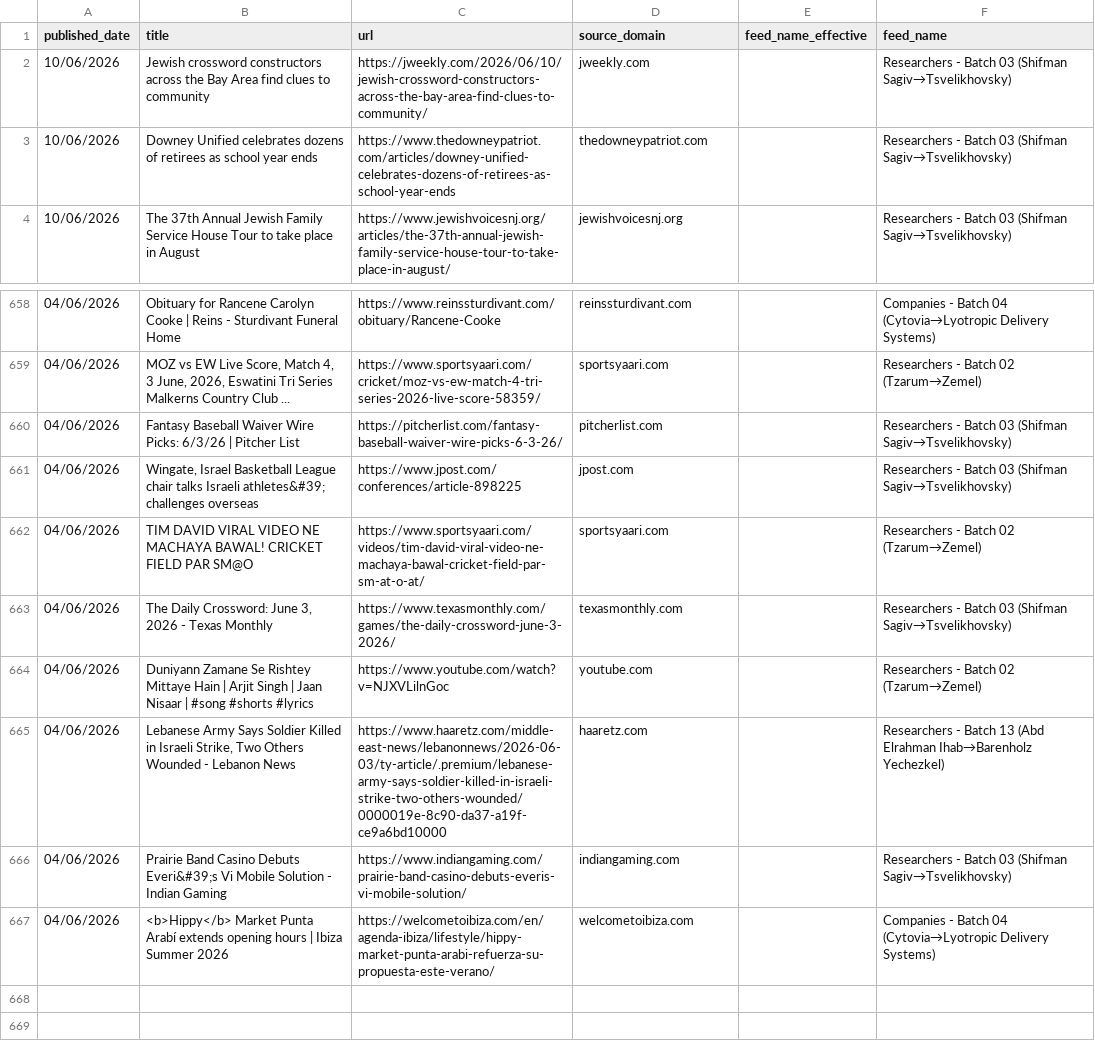
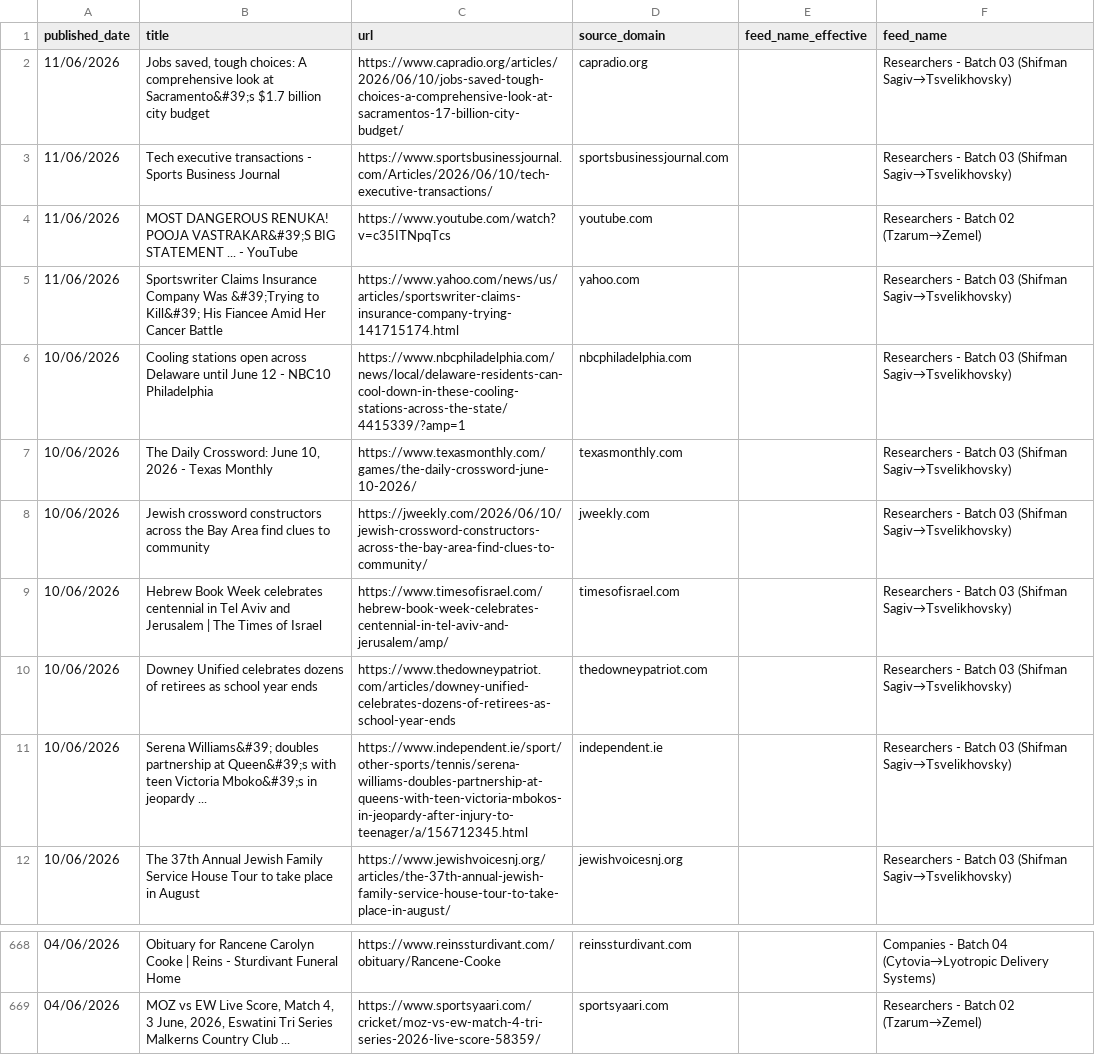
Before and after one commit to elyashivzangen/yissum-science, a CSV file: data_new_updater/feed_titles.csv, drawn as a sheet; only a part is shown, gaps mark what is left out; the diff covers the shown part only.

```diff
--- a/data_new_updater/feed_titles.csv
+++ b/data_new_updater/feed_titles.csv
@@ -1,4 +1,12 @@
 published_date,title,url,source_domain,feed_name_effective,feed_name
+11/06/2026,"Jobs saved, tough choices: A comprehensive look at Sacramento&#39;s $1.7 billion city budget",https://www.capradio.org/articles/2026/06/10/jobs-saved-tough-choices-a-comprehensive-look-at-sacramentos-17-billion-city-budget/,capradio.org,,Researchers - Batch 03 (Shifman Sagiv→Tsvelikhovsky)
+11/06/2026,Tech executive transactions - Sports Business Journal,https://www.sportsbusinessjournal.com/Articles/2026/06/10/tech-executive-transactions/,sportsbusinessjournal.com,,Researchers - Batch 03 (Shifman Sagiv→Tsvelikhovsky)
+11/06/2026,MOST DANGEROUS RENUKA! POOJA VASTRAKAR&#39;S BIG STATEMENT ... - YouTube,https://www.youtube.com/watch?v=c35ITNpqTcs,youtube.com,,Researchers - Batch 02 (Tzarum→Zemel)
+11/06/2026,Sportswriter Claims Insurance Company Was &#39;Trying to Kill&#39; His Fiancee Amid Her Cancer Battle,https://www.yahoo.com/news/us/articles/sportswriter-claims-insurance-company-trying-141715174.html,yahoo.com,,Researchers - Batch 03 (Shifman Sagiv→Tsvelikhovsky)
+10/06/2026,Cooling stations open across Delaware until June 12 - NBC10 Philadelphia,https://www.nbcphiladelphia.com/news/local/delaware-residents-can-cool-down-in-these-cooling-stations-across-the-state/4415339/?amp=1,nbcphiladelphia.com,,Researchers - Batch 03 (Shifman Sagiv→Tsvelikhovsky)
+10/06/2026,"The Daily Crossword: June 10, 2026 - Texas Monthly",https://www.texasmonthly.com/games/the-daily-crossword-june-10-2026/,texasmonthly.com,,Researchers - Batch 03 (Shifman Sagiv→Tsvelikhovsky)
 10/06/2026,Jewish crossword constructors across the Bay Area find clues to community,https://jweekly.com/2026/06/10/jewish-crossword-constructors-across-the-bay-area-find-clues-to-community/,jweekly.com,,Researchers - Batch 03 (Shifman Sagiv→Tsvelikhovsky)
+10/06/2026,Hebrew Book Week celebrates centennial in Tel Aviv and Jerusalem | The Times of Israel,https://www.timesofisrael.com/hebrew-book-week-celebrates-centennial-in-tel-aviv-and-jerusalem/amp/,timesofisrael.com,,Researchers - Batch 03 (Shifman Sagiv→Tsvelikhovsky)
 10/06/2026,Downey Unified celebrates dozens of retirees as school year ends,https://www.thedowneypatriot.com/articles/downey-unified-celebrates-dozens-of-retirees-as-school-year-ends,thedowneypatriot.com,,Researchers - Batch 03 (Shifman Sagiv→Tsvelikhovsky)
+10/06/2026,Serena Williams&#39; doubles partnership at Queen&#39;s with teen Victoria Mboko&#39;s in jeopardy ...,https://www.independent.ie/sport/other-sports/tennis/serena-williams-doubles-partnership-at-queens-with-teen-victoria-mbokos-in-jeopardy-after-injury-to-teenager/a/156712345.html,independent.ie,,Researchers - Batch 03 (Shifman Sagiv→Tsvelikhovsky)
 10/06/2026,The 37th Annual Jewish Family Service House Tour to take place in August,https://www.jewishvoicesnj.org/articles/the-37th-annual-jewish-family-service-house-tour-to-take-place-in-august/,jewishvoicesnj.org,,Researchers - Batch 03 (Shifman Sagiv→Tsvelikhovsky)
@@ -659,9 +669 @@ published_date,title,url,source_domain,feed_name_effective,feed_name
 04/06/2026,"MOZ vs EW Live Score, Match 4, 3 June, 2026, Eswatini Tri Series Malkerns Country Club ...",https://www.sportsyaari.com/cricket/moz-vs-ew-match-4-tri-series-2026-live-score-58359/,sportsyaari.com,,Researchers - Batch 02 (Tzarum→Zemel)
-04/06/2026,Fantasy Baseball Waiver Wire Picks: 6/3/26 | Pitcher List,https://pitcherlist.com/fantasy-baseball-waiver-wire-picks-6-3-26/,pitcherlist.com,,Researchers - Batch 03 (Shifman Sagiv→Tsvelikhovsky)
-04/06/2026,"Wingate, Israel Basketball League chair talks Israeli athletes&#39; challenges overseas",https://www.jpost.com/conferences/article-898225,jpost.com,,Researchers - Batch 03 (Shifman Sagiv→Tsvelikhovsky)
-04/06/2026,TIM DAVID VIRAL VIDEO NE MACHAYA BAWAL! CRICKET FIELD PAR SM@O,https://www.sportsyaari.com/videos/tim-david-viral-video-ne-machaya-bawal-cricket-field-par-sm-at-o-at/,sportsyaari.com,,Researchers - Batch 02 (Tzarum→Zemel)
-04/06/2026,"The Daily Crossword: June 3, 2026 - Texas Monthly",https://www.texasmonthly.com/games/the-daily-crossword-june-3-2026/,texasmonthly.com,,Researchers - Batch 03 (Shifman Sagiv→Tsvelikhovsky)
-04/06/2026,Duniyann Zamane Se Rishtey Mittaye Hain | Arjit Singh | Jaan Nisaar | #song #shorts #lyrics,https://www.youtube.com/watch?v=NJXVLilnGoc,youtube.com,,Researchers - Batch 02 (Tzarum→Zemel)
-04/06/2026,"Lebanese Army Says Soldier Killed in Israeli Strike, Two Others Wounded - Lebanon News",https://www.haaretz.com/middle-east-news/lebanonnews/2026-06-03/ty-article/.premium/lebanese-army-says-soldier-killed-in-israeli-strike-two-others-wounded/0000019e-8c90-da37-a19f-ce9a6bd10000,haaretz.com,,Researchers - Batch 13 (Abd Elrahman Ihab→Barenholz Yechezkel)
-04/06/2026,Prairie Band Casino Debuts Everi&#39;s Vi Mobile Solution - Indian Gaming,https://www.indiangaming.com/prairie-band-casino-debuts-everis-vi-mobile-solution/,indiangaming.com,,Researchers - Batch 03 (Shifman Sagiv→Tsvelikhovsky)
-04/06/2026,<b>Hippy</b> Market Punta Arabí extends opening hours | Ibiza Summer 2026,https://welcometoibiza.com/en/agenda-ibiza/lifestyle/hippy-market-punta-arabi-refuerza-su-propuesta-este-verano/,welcometoibiza.com,,Companies - Batch 04 (Cytovia→Lyotropic Delivery Systems)
```
Also changed, not shown: 2 added rows elsewhere in this file, data_new_updater/feed.csv, data_new_updater/feed_compact.csv, 2 other files.
